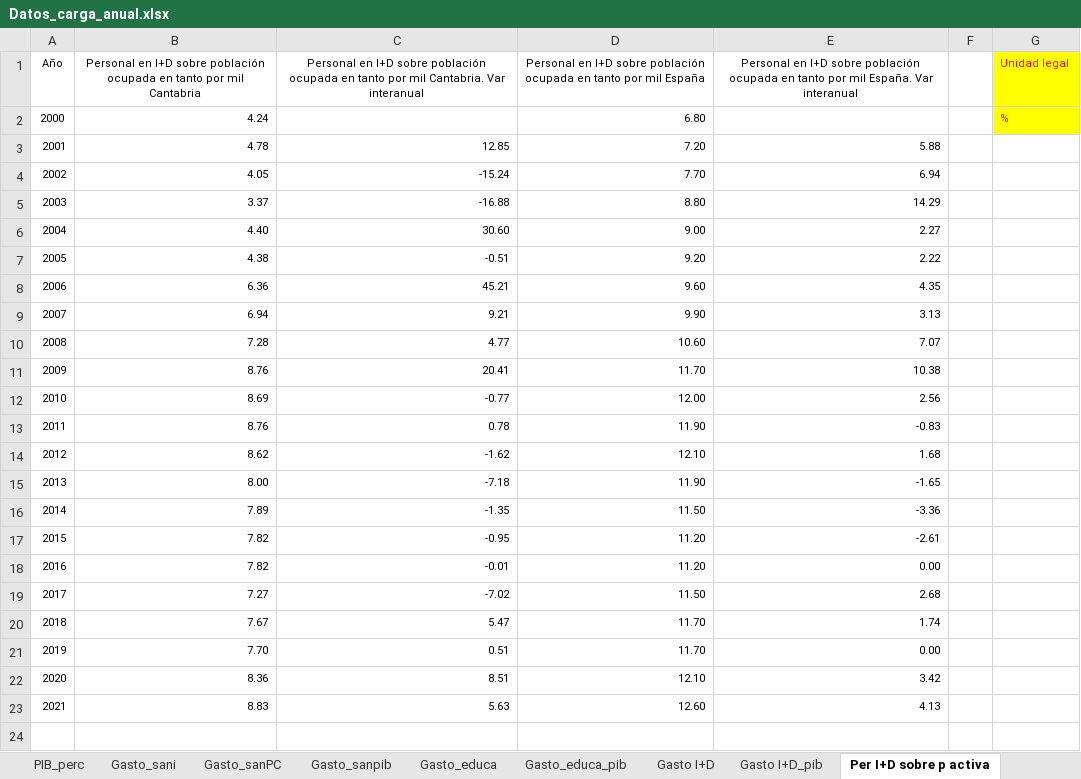
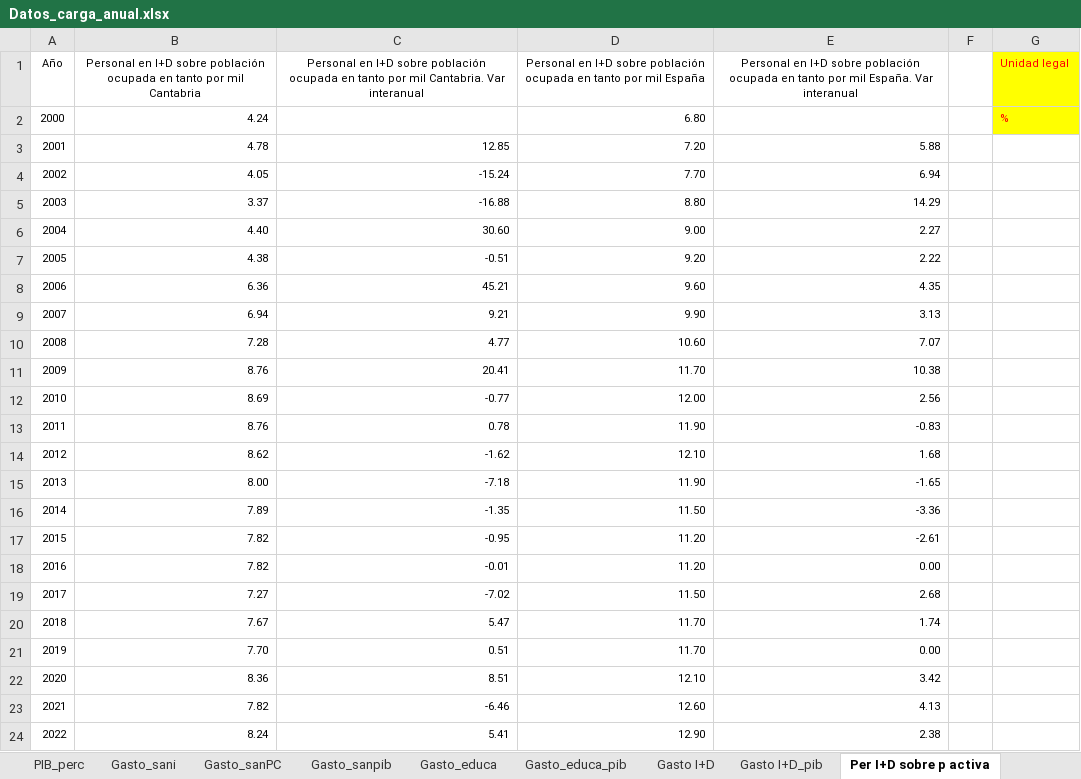
Before and after one commit to icane/economic-indicators, an Excel workbook: etl/data/input/Datos_carga_anual.xlsx, sheet Per I+D sobre p activa, drawn as a sheet; values as stored, in another font and other column widths than the file's, no borders; the diff names each change by its address in the sheet, - before the commit and + after, or states it on an @@ line.

```diff
--- a/etl/data/input/Datos_carga_anual.xlsx (sheet Per I+D sobre p activa)
+++ b/etl/data/input/Datos_carga_anual.xlsx (sheet Per I+D sobre p activa)
-B23: 8.83
+B23: 7.82
-C23: 5.63
+C23: -6.46
+row 24: 2022 | 8.24 | 5.41 | 12.90 | 2.38
```
Also changed, not shown: sheet Gasto I+D_pib, sheet Gasto I+D, sheet PIB_corr, sheet PIB_in, sheet PIB_perc, 16 other files.
